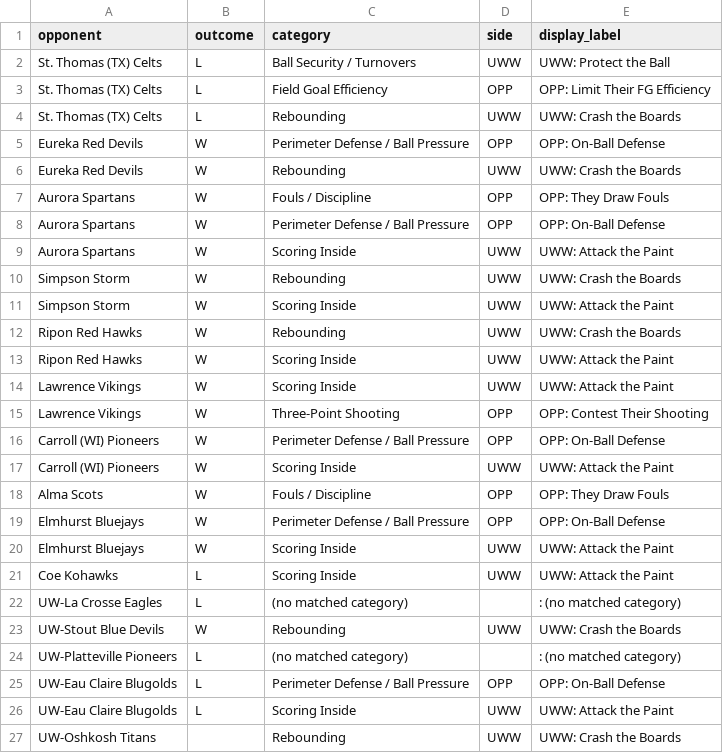
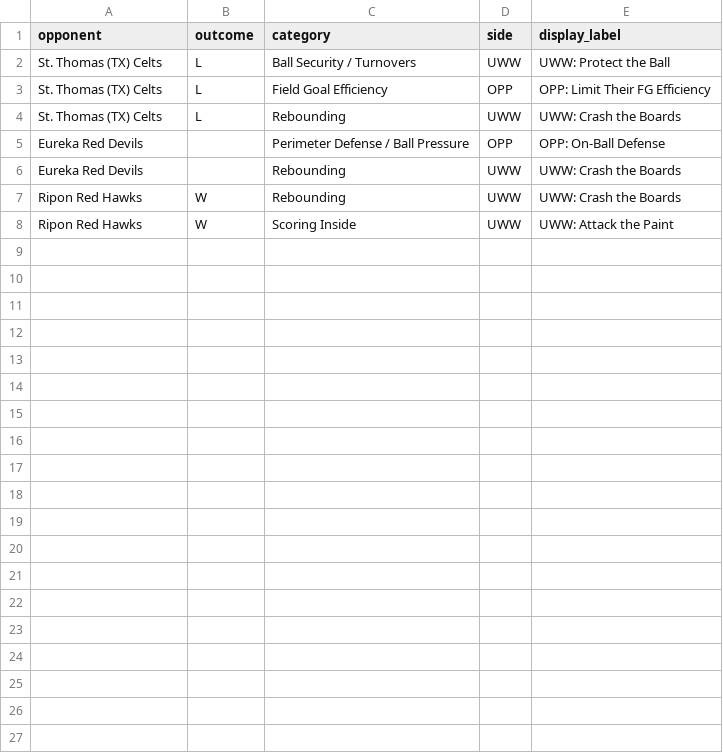
Before and after one commit to fritschcm272/uwwmensbball, a CSV file: data/uww_ktv_game_categories.csv, drawn as a sheet.

```diff
--- a/data/uww_ktv_game_categories.csv
+++ b/data/uww_ktv_game_categories.csv
@@ -4,24 +4,5 @@ St. Thomas (TX) Celts,L,Field Goal Efficiency,OPP,OPP: Limit Their FG Efficiency
 St. Thomas (TX) Celts,L,Rebounding,UWW,UWW: Crash the Boards
-Eureka Red Devils,W,Perimeter Defense / Ball Pressure,OPP,OPP: On-Ball Defense
-Eureka Red Devils,W,Rebounding,UWW,UWW: Crash the Boards
-Aurora Spartans,W,Fouls / Discipline,OPP,OPP: They Draw Fouls
-Aurora Spartans,W,Perimeter Defense / Ball Pressure,OPP,OPP: On-Ball Defense
-Aurora Spartans,W,Scoring Inside,UWW,UWW: Attack the Paint
-Simpson Storm,W,Rebounding,UWW,UWW: Crash the Boards
-Simpson Storm,W,Scoring Inside,UWW,UWW: Attack the Paint
+Eureka Red Devils,,Perimeter Defense / Ball Pressure,OPP,OPP: On-Ball Defense
+Eureka Red Devils,,Rebounding,UWW,UWW: Crash the Boards
 Ripon Red Hawks,W,Rebounding,UWW,UWW: Crash the Boards
 Ripon Red Hawks,W,Scoring Inside,UWW,UWW: Attack the Paint
-Lawrence Vikings,W,Scoring Inside,UWW,UWW: Attack the Paint
-Lawrence Vikings,W,Three-Point Shooting,OPP,OPP: Contest Their Shooting
-Carroll (WI) Pioneers,W,Perimeter Defense / Ball Pressure,OPP,OPP: On-Ball Defense
-Carroll (WI) Pioneers,W,Scoring Inside,UWW,UWW: Attack the Paint
-Alma Scots,W,Fouls / Discipline,OPP,OPP: They Draw Fouls
-Elmhurst Bluejays,W,Perimeter Defense / Ball Pressure,OPP,OPP: On-Ball Defense
-Elmhurst Bluejays,W,Scoring Inside,UWW,UWW: Attack the Paint
-Coe Kohawks,L,Scoring Inside,UWW,UWW: Attack the Paint
-UW-La Crosse Eagles,L,(no matched category),,: (no matched category)
-UW-Stout Blue Devils,W,Rebounding,UWW,UWW: Crash the Boards
-UW-Platteville Pioneers,L,(no matched category),,: (no matched category)
-UW-Eau Claire Blugolds,L,Perimeter Defense / Ball Pressure,OPP,OPP: On-Ball Defense
-UW-Eau Claire Blugolds,L,Scoring Inside,UWW,UWW: Attack the Paint
-UW-Oshkosh Titans,,Rebounding,UWW,UWW: Crash the Boards
```
Also changed, not shown: data/uww_clutch_events.csv, data/uww_coaching_flags.csv, 27 other files.
